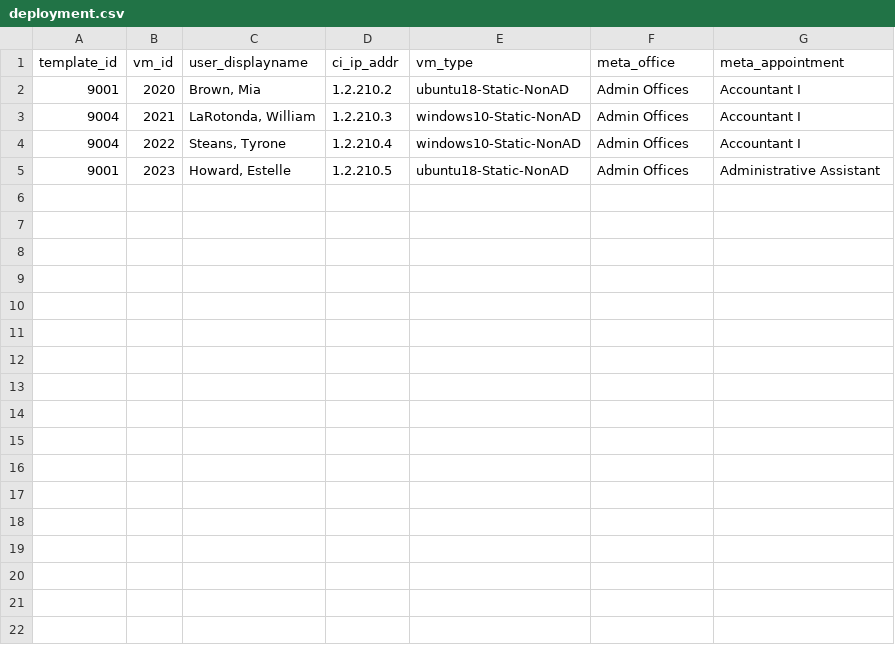
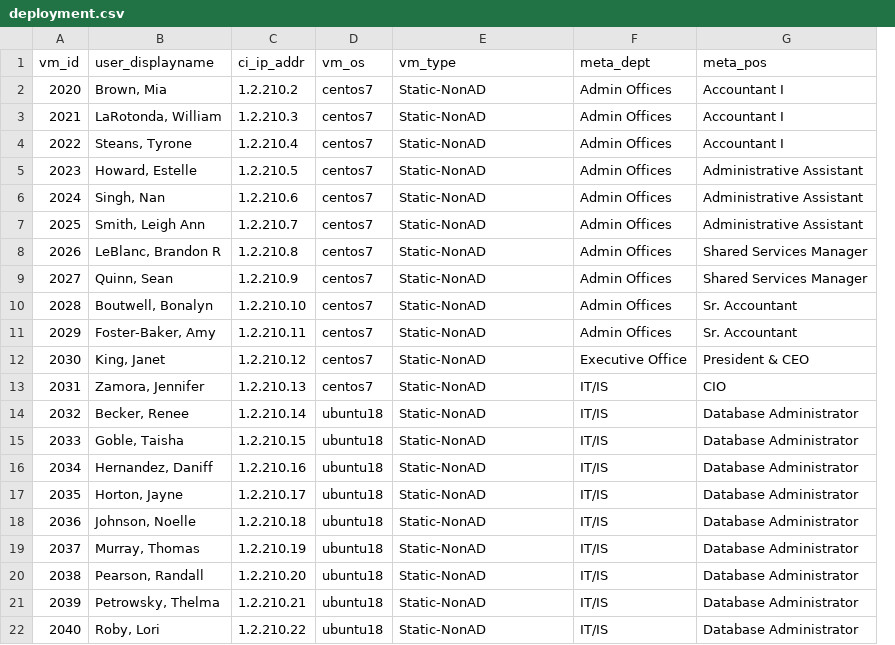
Before and after one commit to tlkh/cyber-range-automation, a CSV file: deployment.csv, drawn as a sheet; removed rows and columns are numbered as before the commit, all else as after; the diff names each change by its address in the sheet, - before the commit and + after, or states it on an @@ line.

Commit message:
ubuntu + centos deployment

```diff
--- a/deployment.csv
+++ b/deployment.csv
-column A (template_id), rows 2-5: 9001 | 9004 | 9004 | 9001
+column D (vm_os), rows 2-5: all centos7
-F1: meta_office
+F1: meta_dept
-G1: meta_appointment
+G1: meta_pos
-E2 (vm_type): ubuntu18-Static-NonAD
+E2 (vm_type): Static-NonAD
-E3:E4 (vm_type): windows10-Static-NonAD
+E3:E4 (vm_type): Static-NonAD
-E5 (vm_type): ubuntu18-Static-NonAD
+E5 (vm_type): Static-NonAD
+row 6: 2024 | Singh, Nan | 1.2.210.6 | centos7 | Static-NonAD | Admin Offices | Administrative Assistant
+row 7: 2025 | Smith, Leigh Ann | 1.2.210.7 | centos7 | Static-NonAD | Admin Offices | Administrative Assistant
+row 8: 2026 | LeBlanc, Brandon R | 1.2.210.8 | centos7 | Static-NonAD | Admin Offices | Shared Services Manager
+row 9: 2027 | Quinn, Sean | 1.2.210.9 | centos7 | Static-NonAD | Admin Offices | Shared Services Manager
+row 10: 2028 | Boutwell, Bonalyn | 1.2.210.10 | centos7 | Static-NonAD | Admin Offices | Sr. Accountant
+row 11: 2029 | Foster-Baker, Amy | 1.2.210.11 | centos7 | Static-NonAD | Admin Offices | Sr. Accountant
+row 12: 2030 | King, Janet | 1.2.210.12 | centos7 | Static-NonAD | Executive Office | President & CEO
+row 13: 2031 | Zamora, Jennifer | 1.2.210.13 | centos7 | Static-NonAD | IT/IS | CIO
+row 14: 2032 | Becker, Renee | 1.2.210.14 | ubuntu18 | Static-NonAD | IT/IS | Database Administrator
+row 15: 2033 | Goble, Taisha | 1.2.210.15 | ubuntu18 | Static-NonAD | IT/IS | Database Administrator
+row 16: 2034 | Hernandez, Daniff | 1.2.210.16 | ubuntu18 | Static-NonAD | IT/IS | Database Administrator
+row 17: 2035 | Horton, Jayne | 1.2.210.17 | ubuntu18 | Static-NonAD | IT/IS | Database Administrator
+row 18: 2036 | Johnson, Noelle | 1.2.210.18 | ubuntu18 | Static-NonAD | IT/IS | Database Administrator
+row 19: 2037 | Murray, Thomas | 1.2.210.19 | ubuntu18 | Static-NonAD | IT/IS | Database Administrator
+row 20: 2038 | Pearson, Randall | 1.2.210.20 | ubuntu18 | Static-NonAD | IT/IS | Database Administrator
+row 21: 2039 | Petrowsky, Thelma | 1.2.210.21 | ubuntu18 | Static-NonAD | IT/IS | Database Administrator
+row 22: 2040 | Roby, Lori | 1.2.210.22 | ubuntu18 | Static-NonAD | IT/IS | Database Administrator
```
Also changed, not shown: 3 other files.
